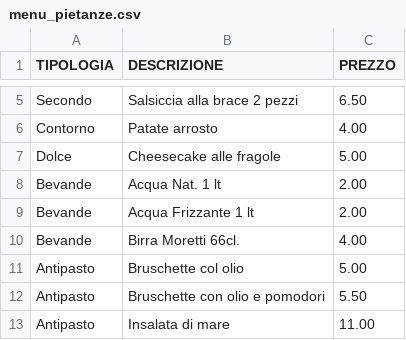
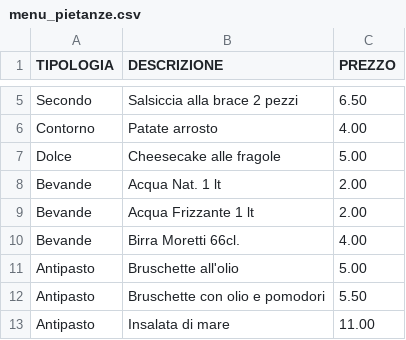
Before and after one commit to UserH725/comande-ristorante, a CSV file: menu_pietanze.csv, drawn as a sheet; only a part is shown, gaps mark what is left out.

Commit message:
Aggiornato menu pietanze

```diff
--- a/menu_pietanze.csv
+++ b/menu_pietanze.csv
@@ -10,3 +10,3 @@ Bevande;Acqua Frizzante 1 lt;2.00
 Bevande;Birra Moretti 66cl.;4.00
-Antipasto;Bruschette col olio;5.00
+Antipasto;Bruschette all'olio;5.00
 Antipasto;Bruschette con olio e pomodori;5.50
```
